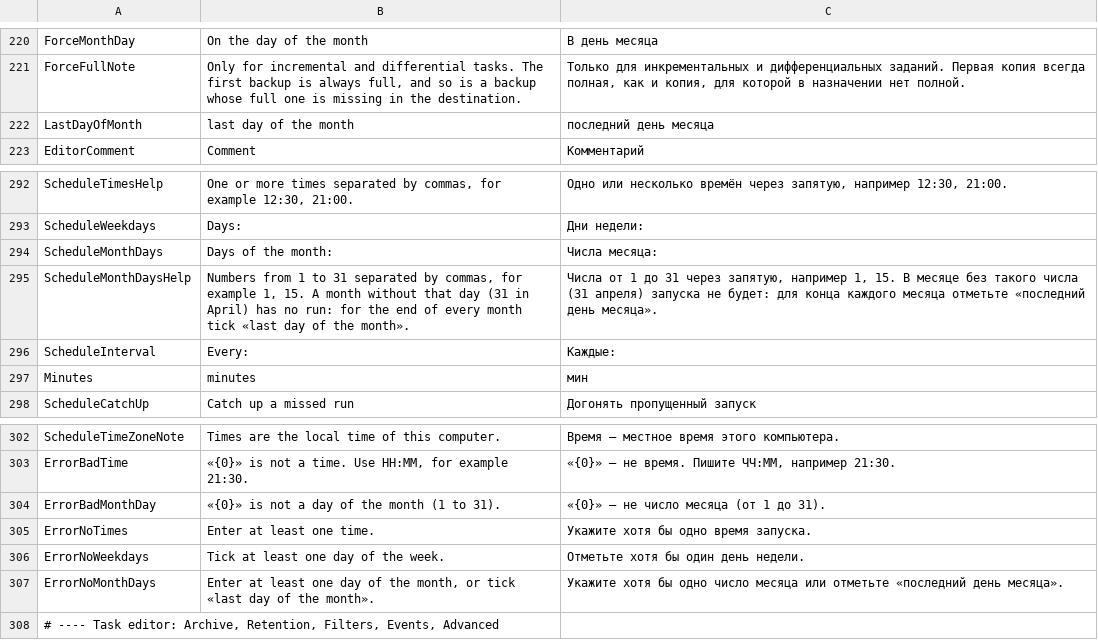
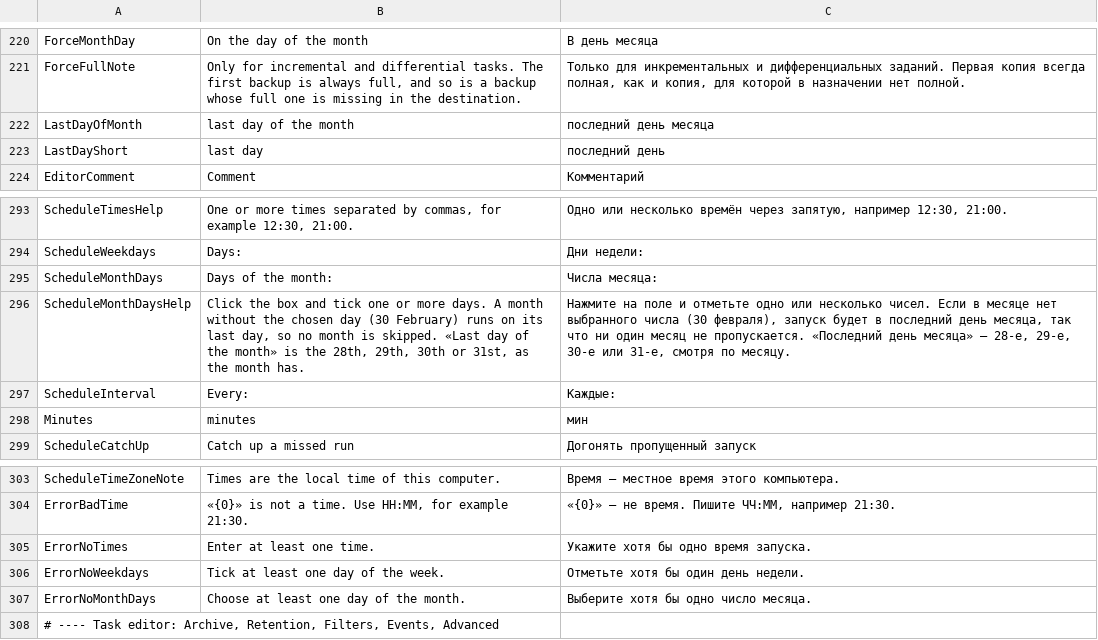
Before and after one commit to openpass1/custos, a TSV file: client/src/Custos.Gui/Resources/Strings.tsv, drawn as a sheet; only a part is shown, gaps mark what is left out.

```diff
--- a/client/src/Custos.Gui/Resources/Strings.tsv
+++ b/client/src/Custos.Gui/Resources/Strings.tsv
@@ -222,2 +222,3 @@ ForceFullNote	Only for incremental and differential tasks. The first backup is a
 LastDayOfMonth	last day of the month	последний день месяца
+LastDayShort	last day	последний день
 EditorComment	Comment	Комментарий
@@ -294,3 +295,3 @@ ScheduleWeekdays	Days:	Дни недели:
 ScheduleMonthDays	Days of the month:	Числа месяца:
-ScheduleMonthDaysHelp	Numbers from 1 to 31 separated by commas, for example 1, 15. A month without that day (31 in April) has no run: for the end of every month tick «last day of the month».	Числа от 1 до 31 через запятую, например 1, 15. В месяце без такого числа (31 апреля) запуска не будет: для конца каждого месяца отметьте «последний день месяца».
+ScheduleMonthDaysHelp	Click the box and tick one or more days. A month without the chosen day (30 February) runs on its last day, so no month is skipped. «Last day of the month» is the 28th, 29th, 30th or 31st, as the month has.	Нажмите на поле и отметьте одно или несколько чисел. Если в месяце нет выбранного числа (30 февраля), запуск будет в последний день месяца, так что ни один месяц не пропускается. «Последний день месяца» — 28-е, 29-е, 30-е или 31-е, смотря по месяцу.
 ScheduleInterval	Every:	Каждые:
@@ -303,6 +304,5 @@ ScheduleTimeZoneNote	Times are the local time of this computer.	Время —
 ErrorBadTime	«{0}» is not a time. Use HH:MM, for example 21:30.	«{0}» — не время. Пишите ЧЧ:ММ, например 21:30.
-ErrorBadMonthDay	«{0}» is not a day of the month (1 to 31).	«{0}» — не число месяца (от 1 до 31).
 ErrorNoTimes	Enter at least one time.	Укажите хотя бы одно время запуска.
 ErrorNoWeekdays	Tick at least one day of the week.	Отметьте хотя бы один день недели.
-ErrorNoMonthDays	Enter at least one day of the month, or tick «last day of the month».	Укажите хотя бы одно число месяца или отметьте «последний день месяца».
+ErrorNoMonthDays	Choose at least one day of the month.	Выберите хотя бы одно число месяца.
 # ---- Task editor: Archive, Retention, Filters, Events, Advanced
```
Also changed, not shown: client/src/Custos.Core/Resources/Messages.tsv, 33 other files.
